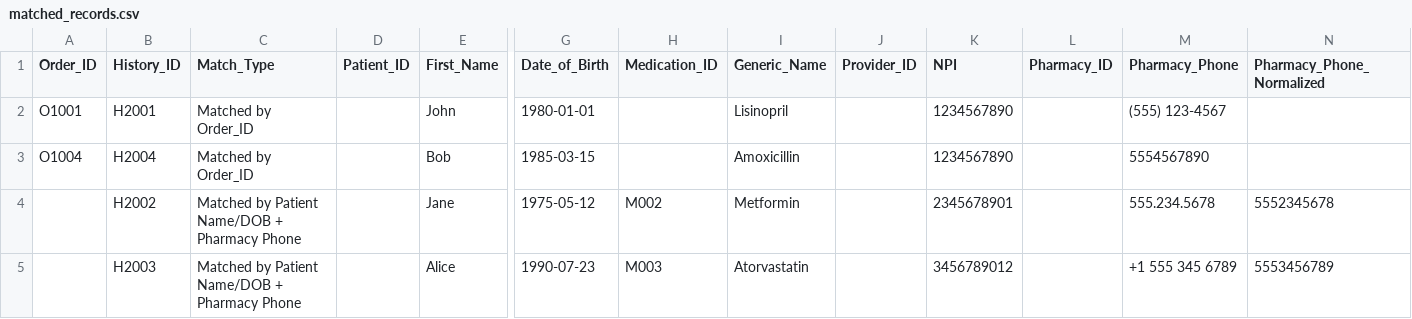
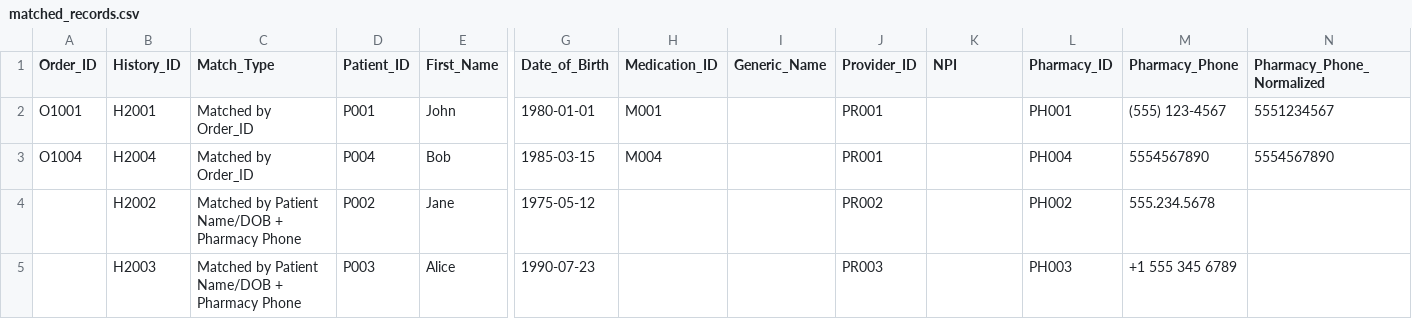
Before and after one commit to Beenjamming/DispenseDataEHROrders, a CSV file: matched_records.csv, drawn as a sheet; only a part is shown, gaps mark what is left out; the diff covers the shown part only; the diff names each change by its address in the sheet, - before the commit and + after, or states it on an @@ line.

```diff
--- a/matched_records.csv
+++ b/matched_records.csv
-D2 (Patient_ID): (empty)
+D2 (Patient_ID): P001
-H2 (Medication_ID): (empty)
+H2 (Medication_ID): M001
-I2 (Generic_Name): Lisinopril
+I2 (Generic_Name): (empty)
-J2:J3 (Provider_ID): (empty)
+J2:J3 (Provider_ID): PR001
-K2:K3 (NPI): 1234567890
+K2:K3 (NPI): (empty)
-L2 (Pharmacy_ID): (empty)
+L2 (Pharmacy_ID): PH001
-N2 (Pharmacy_Phone_Normalized): (empty)
+N2 (Pharmacy_Phone_Normalized): 5551234567
-D3 (Patient_ID): (empty)
+D3 (Patient_ID): P004
-H3 (Medication_ID): (empty)
+H3 (Medication_ID): M004
-I3 (Generic_Name): Amoxicillin
+I3 (Generic_Name): (empty)
-L3 (Pharmacy_ID): (empty)
+L3 (Pharmacy_ID): PH004
-N3 (Pharmacy_Phone_Normalized): (empty)
+N3 (Pharmacy_Phone_Normalized): 5554567890
-D4 (Patient_ID): (empty)
+D4 (Patient_ID): P002
-H4 (Medication_ID): M002
+H4 (Medication_ID): (empty)
-I4 (Generic_Name): Metformin
+I4 (Generic_Name): (empty)
-J4 (Provider_ID): (empty)
+J4 (Provider_ID): PR002
-K4 (NPI): 2345678901
+K4 (NPI): (empty)
-L4 (Pharmacy_ID): (empty)
+L4 (Pharmacy_ID): PH002
-N4 (Pharmacy_Phone_Normalized): 5552345678
+N4 (Pharmacy_Phone_Normalized): (empty)
-D5 (Patient_ID): (empty)
+D5 (Patient_ID): P003
-H5 (Medication_ID): M003
+H5 (Medication_ID): (empty)
-I5 (Generic_Name): Atorvastatin
+I5 (Generic_Name): (empty)
-J5 (Provider_ID): (empty)
+J5 (Provider_ID): PR003
-K5 (NPI): 3456789012
+K5 (NPI): (empty)
-L5 (Pharmacy_ID): (empty)
+L5 (Pharmacy_ID): PH003
-N5 (Pharmacy_Phone_Normalized): 5553456789
+N5 (Pharmacy_Phone_Normalized): (empty)
```
Also changed, not shown: 15 edited cells elsewhere in this file, 3 other files.
